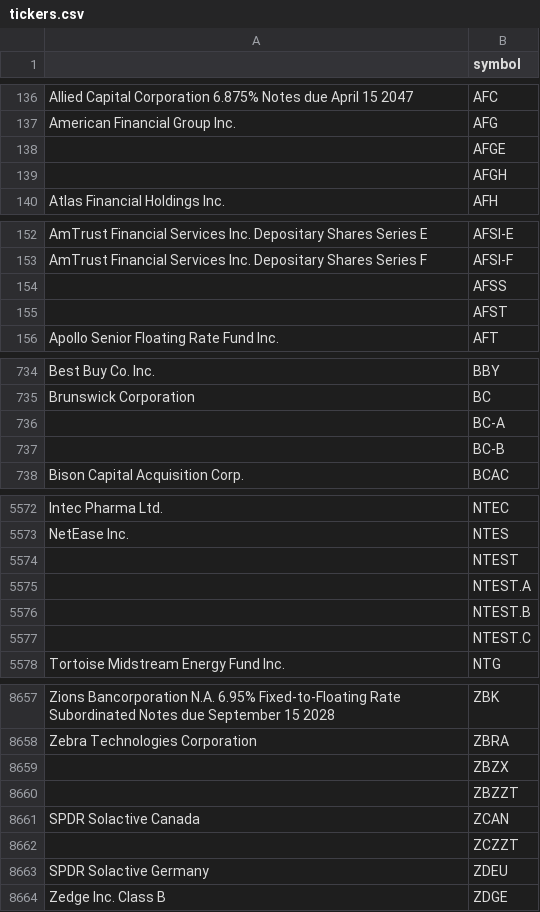
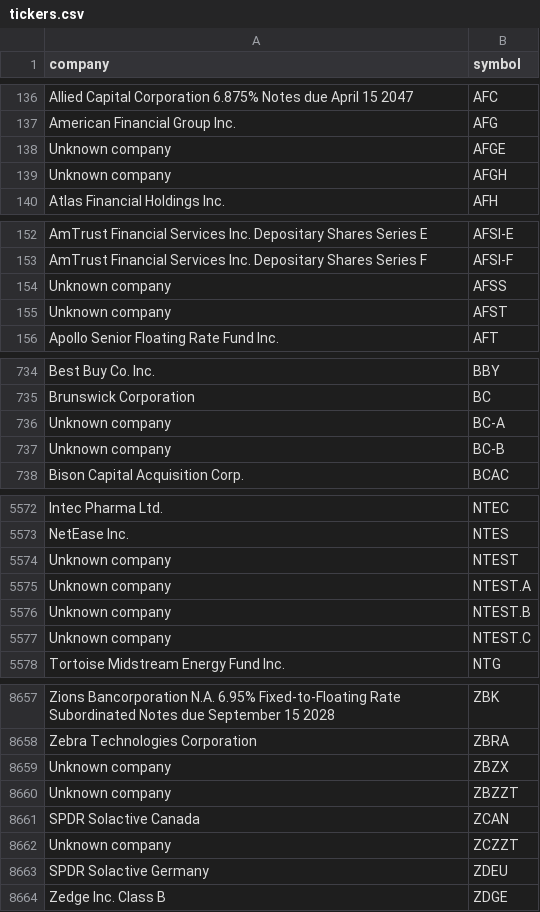
Before and after one commit to CH-Rubber-Duck/CUNY-HACKATHON-PROJECT, a CSV file: data/tickers.csv, drawn as a sheet; only a part is shown, gaps mark what is left out; the diff covers the shown part only.

Commit message:
Updated tickers

```diff
--- a/data/tickers.csv
+++ b/data/tickers.csv
@@ -1 +1 @@
-,symbol
+company,symbol
@@ -137,4 +137,4 @@ Allied Capital Corporation 6.875% Notes due April 15 2047,AFC
 American Financial Group Inc.,AFG
-,AFGE
-,AFGH
+Unknown company,AFGE
+Unknown company,AFGH
 Atlas Financial Holdings Inc.,AFH
@@ -153,4 +153,4 @@ AmTrust Financial Services Inc. Depositary Shares Series E,AFSI-E
 AmTrust Financial Services Inc. Depositary Shares Series F,AFSI-F
-,AFSS
-,AFST
+Unknown company,AFSS
+Unknown company,AFST
 Apollo Senior Floating Rate Fund Inc.,AFT
@@ -735,4 +735,4 @@ Best Buy Co. Inc.,BBY
 Brunswick Corporation,BC
-,BC-A
-,BC-B
+Unknown company,BC-A
+Unknown company,BC-B
 Bison Capital Acquisition Corp.,BCAC
@@ -5573,6 +5573,6 @@ Intec Pharma Ltd.,NTEC
 NetEase Inc.,NTES
-,NTEST
-,NTEST.A
-,NTEST.B
-,NTEST.C
+Unknown company,NTEST
+Unknown company,NTEST.A
+Unknown company,NTEST.B
+Unknown company,NTEST.C
 Tortoise Midstream Energy Fund Inc.,NTG
@@ -8658,6 +8658,6 @@ Zions Bancorporation N.A. 6.95% Fixed-to-Floating Rate Subordinated Notes due Se
 Zebra Technologies Corporation,ZBRA
-,ZBZX
-,ZBZZT
+Unknown company,ZBZX
+Unknown company,ZBZZT
 SPDR Solactive Canada,ZCAN
-,ZCZZT
+Unknown company,ZCZZT
 SPDR Solactive Germany,ZDEU
```
Also changed, not shown: 102 edited cells elsewhere in this file.
